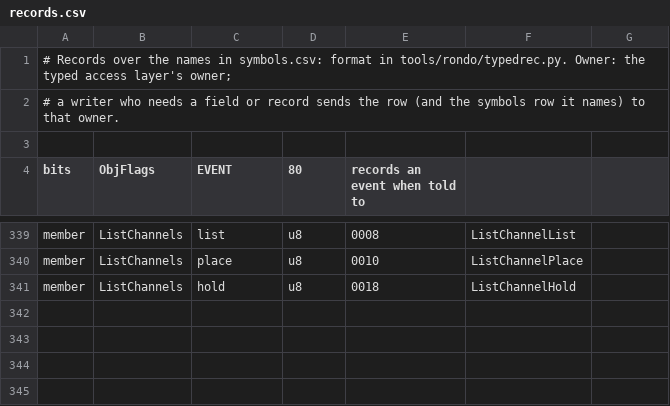
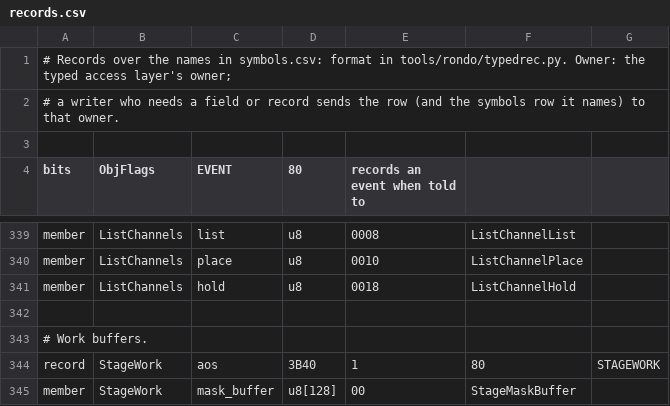
Before and after one commit to jeff-strutb/rondoofblood, a CSV file: config/rondo/records.csv, drawn as a sheet; only a part is shown, gaps mark what is left out; the diff names each change by its address in the sheet, - before the commit and + after, or states it on an @@ line.

```diff
--- a/config/rondo/records.csv
+++ b/config/rondo/records.csv
+row 342: (empty)
+row 343: # Work buffers.
+row 344: record | StageWork | aos | 3B40 | 1 | 80 | STAGEWORK
+row 345: member | StageWork | mask_buffer | u8[128] | 00 | StageMaskBuffer
```
Also changed, not shown: config/rondo/symbols.csv, 3 other files.
